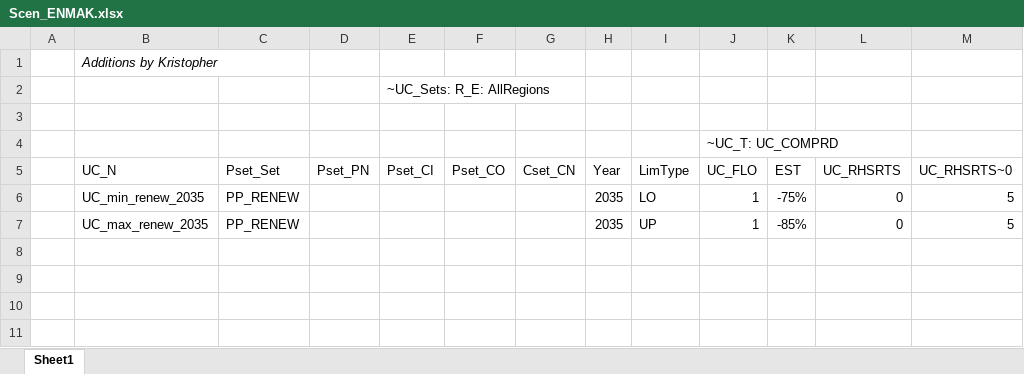
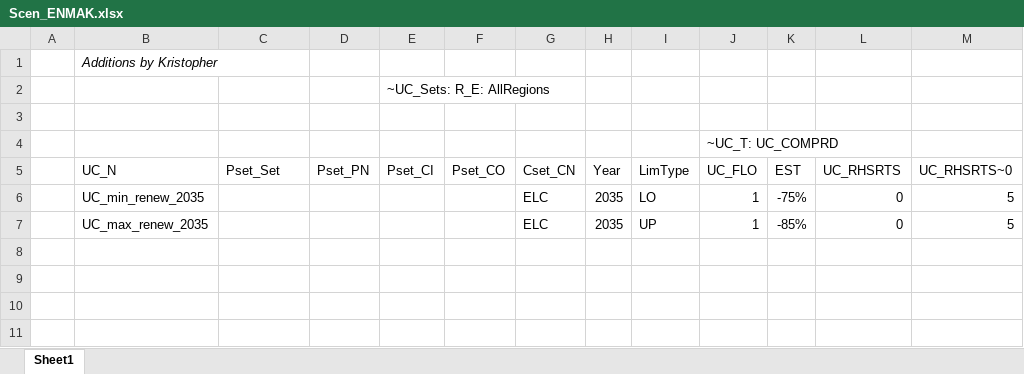
Before and after one commit to kraik98/ee-times, an Excel workbook: VerveStacks_EST/SuppXLS/Scen_ENMAK.xlsx, sheet Sheet1, drawn as a sheet; only a part is shown; values as stored, in another font and other column widths than the file's, no borders; the diff names each change by its address in the sheet, - before the commit and + after, or states it on an @@ line.

Commit message:
Adding ELC back for CSet_CN from renewable constraints and removing PSet_CN == PP_RENEW

```diff
--- a/VerveStacks_EST/SuppXLS/Scen_ENMAK.xlsx (sheet Sheet1)
+++ b/VerveStacks_EST/SuppXLS/Scen_ENMAK.xlsx (sheet Sheet1)
-C6:C7 (Pset_Set): PP_RENEW
+C6:C7 (Pset_Set): (empty)
-G6:G7 (Cset_CN): (empty)
+G6:G7 (Cset_CN): ELC
```
